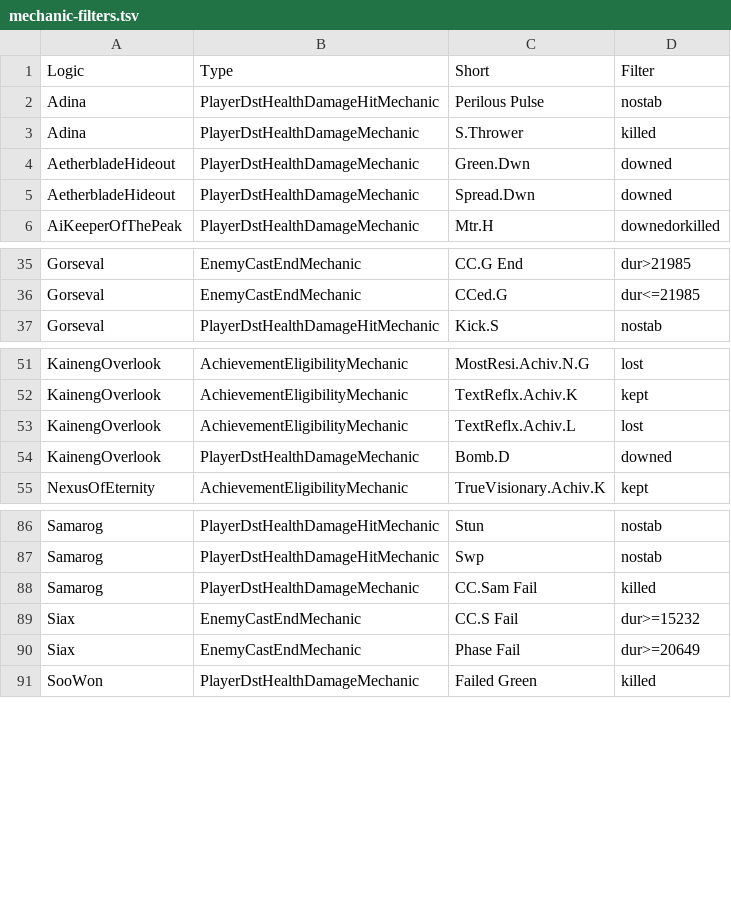
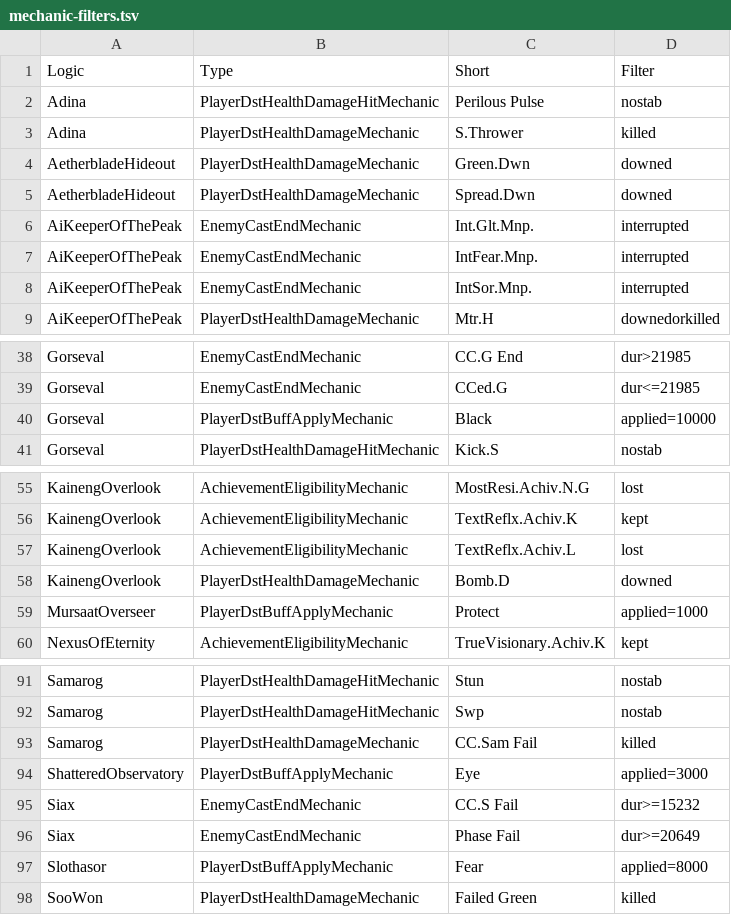
Before and after one commit to dev-fritte/GW2-Elite-Insights-Parser-Rust, a TSV file: docs/phase7/mechanic-filters.tsv, drawn as a sheet; only a part is shown, gaps mark what is left out.

```diff
--- a/docs/phase7/mechanic-filters.tsv
+++ b/docs/phase7/mechanic-filters.tsv
@@ -5,2 +5,5 @@ AetherbladeHideout	PlayerDstHealthDamageMechanic	Green.Dwn	downed
 AetherbladeHideout	PlayerDstHealthDamageMechanic	Spread.Dwn	downed
+AiKeeperOfThePeak	EnemyCastEndMechanic	Int.Glt.Mnp.	interrupted
+AiKeeperOfThePeak	EnemyCastEndMechanic	IntFear.Mnp.	interrupted
+AiKeeperOfThePeak	EnemyCastEndMechanic	IntSor.Mnp.	interrupted
 AiKeeperOfThePeak	PlayerDstHealthDamageMechanic	Mtr.H	downedorkilled
@@ -36,2 +39,3 @@ Gorseval	EnemyCastEndMechanic	CC.G End	dur>21985
 Gorseval	EnemyCastEndMechanic	CCed.G	dur<=21985
+Gorseval	PlayerDstBuffApplyMechanic	Black	applied=10000
 Gorseval	PlayerDstHealthDamageHitMechanic	Kick.S	nostab
@@ -54,2 +58,3 @@ KainengOverlook	AchievementEligibilityMechanic	TextReflx.Achiv.L	lost
 KainengOverlook	PlayerDstHealthDamageMechanic	Bomb.D	downed
+MursaatOverseer	PlayerDstBuffApplyMechanic	Protect	applied=1000
 NexusOfEternity	AchievementEligibilityMechanic	TrueVisionary.Achiv.K	kept
@@ -88,4 +93,6 @@ Samarog	PlayerDstHealthDamageHitMechanic	Swp	nostab
 Samarog	PlayerDstHealthDamageMechanic	CC.Sam Fail	killed
+ShatteredObservatory	PlayerDstBuffApplyMechanic	Eye	applied=3000
 Siax	EnemyCastEndMechanic	CC.S Fail	dur>=15232
 Siax	EnemyCastEndMechanic	Phase Fail	dur>=20649
+Slothasor	PlayerDstBuffApplyMechanic	Fear	applied=8000
 SooWon	PlayerDstHealthDamageMechanic	Failed Green	killed
```
Also changed, not shown: 5 other files.
